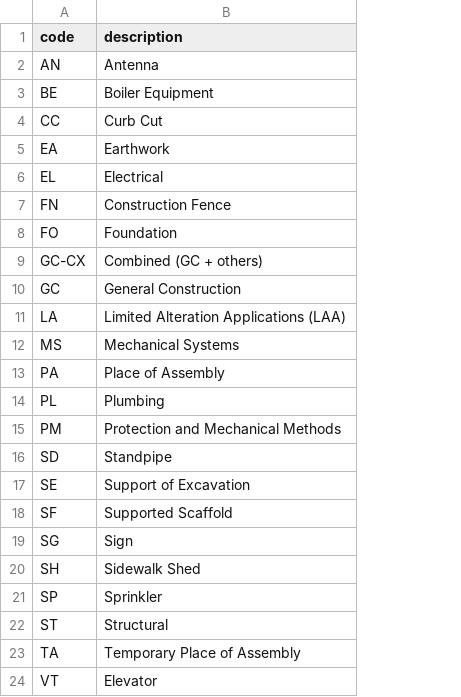
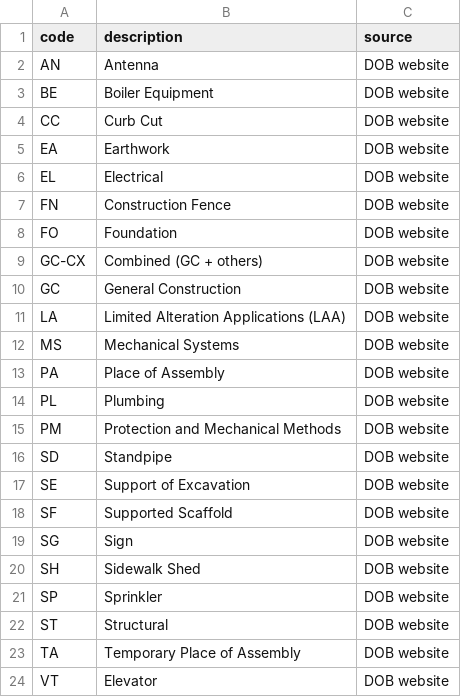
Before and after one commit to NYCPlanning/data-engineering, a CSV file: products/developments/data/lookup_now_types.csv, drawn as a sheet; the diff names each change by its address in the sheet, - before the commit and + after, or states it on an @@ line.

Commit message:
add source column to lookup NOW types

```diff
--- a/products/developments/data/lookup_now_types.csv
+++ b/products/developments/data/lookup_now_types.csv
+column C (source), rows 2-24: all DOB website
```
Also changed, not shown: 1 other file.
